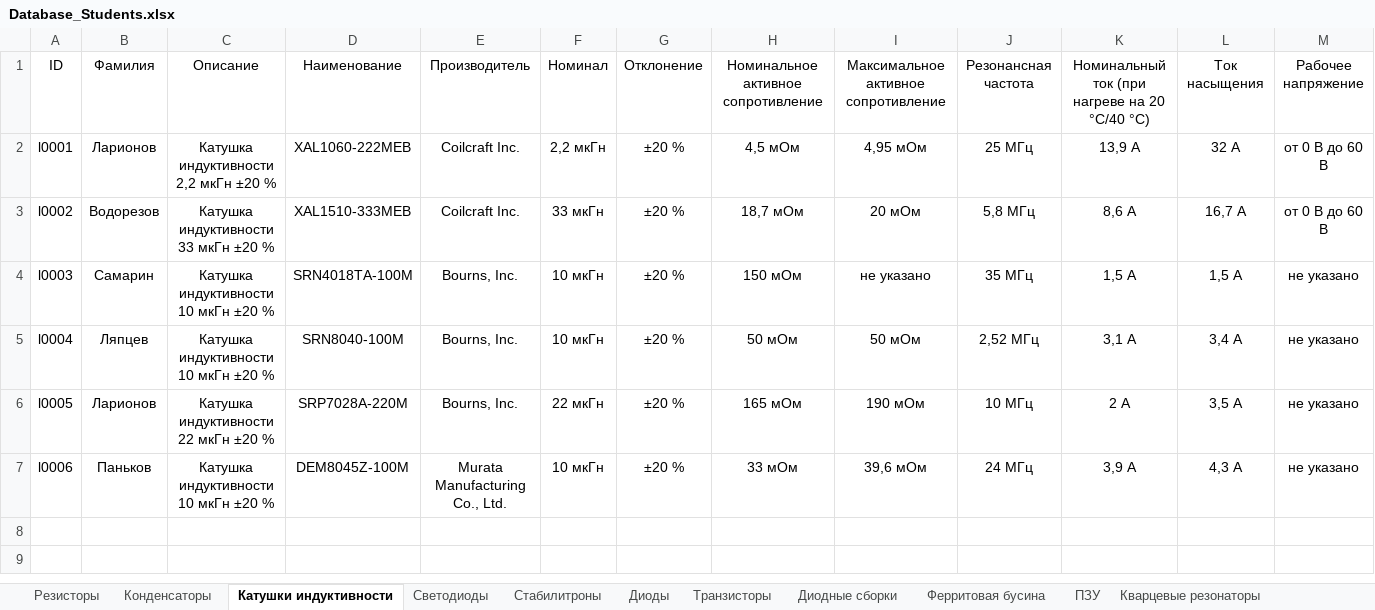
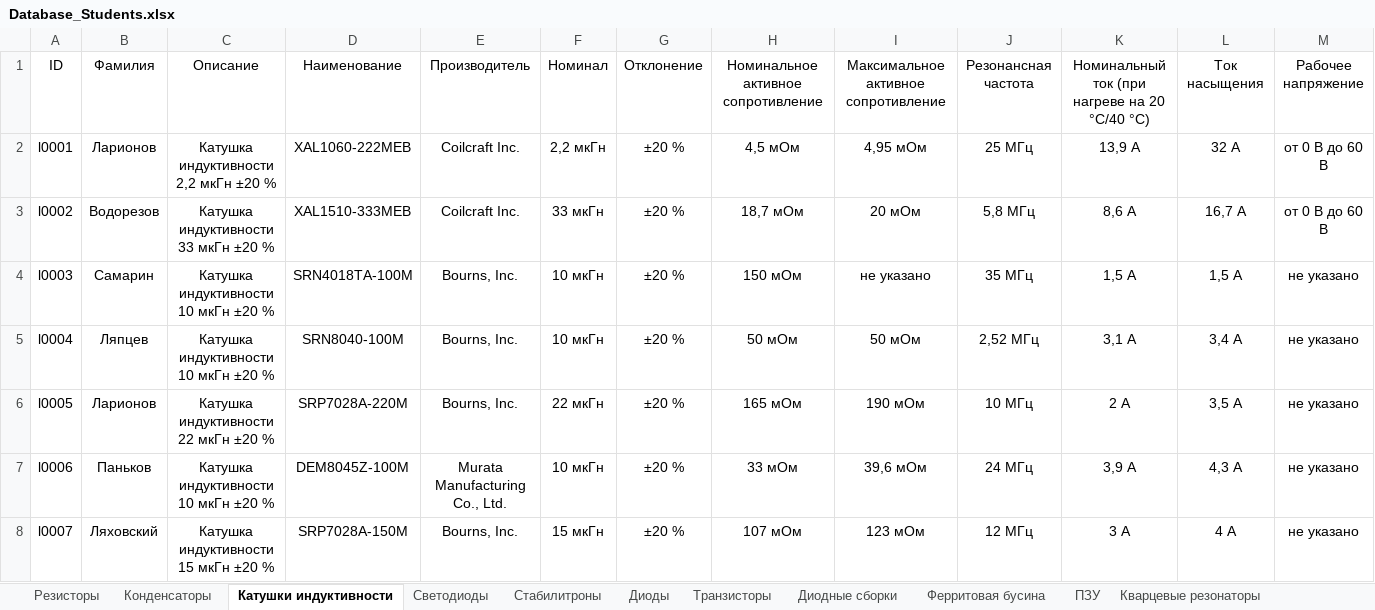
Before and after one commit to TonyCooT/Altium_BEng, an Excel workbook: library/Database_Students.xlsx, sheet Катушки индуктивности, drawn as a sheet; only a part is shown; values as stored, in another font and other column widths than the file's, no borders; rows hold the shown columns only; the diff names each change by its address in the sheet, - before the commit and + after, or states it on an @@ line.

Commit message:
добавил катушку индуктивности

```diff
--- a/library/Database_Students.xlsx (sheet Катушки индуктивности)
+++ b/library/Database_Students.xlsx (sheet Катушки индуктивности)
+row 8: l0007 | Ляховский | Катушка индуктивности 15 мкГн ±20 % | SRP7028A-150M | Bourns, Inc. | 15 мкГн | ±20 % | 107 мОм | 123 мОм | 12 МГц | 3 А | 4 А | не указано
```
